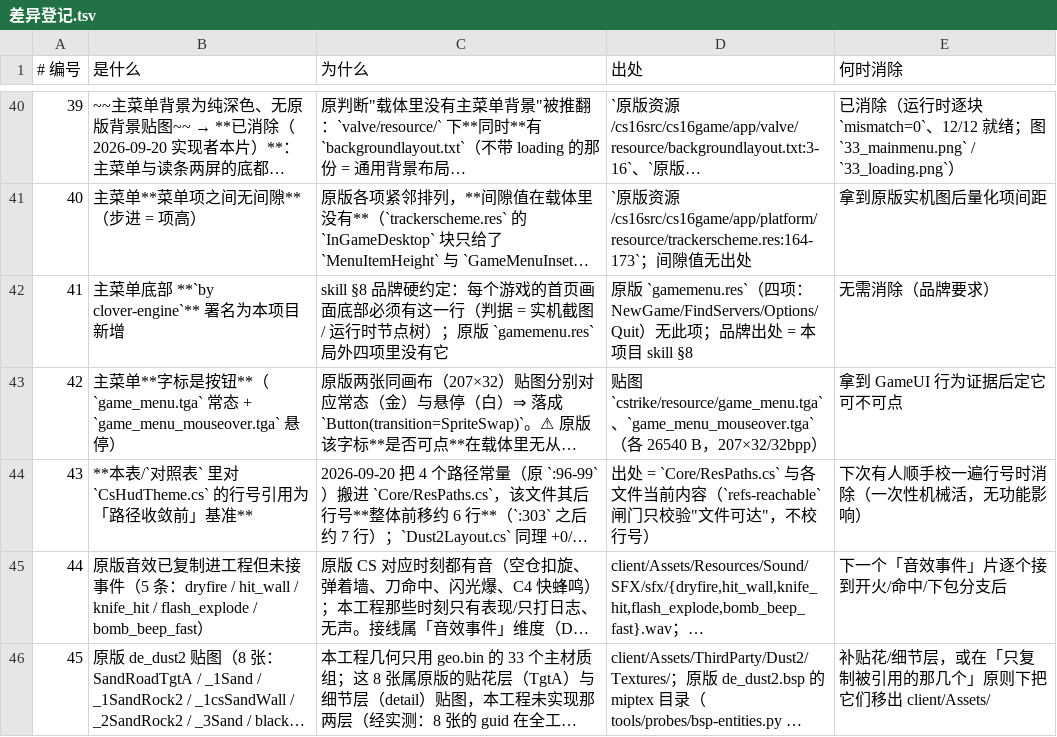
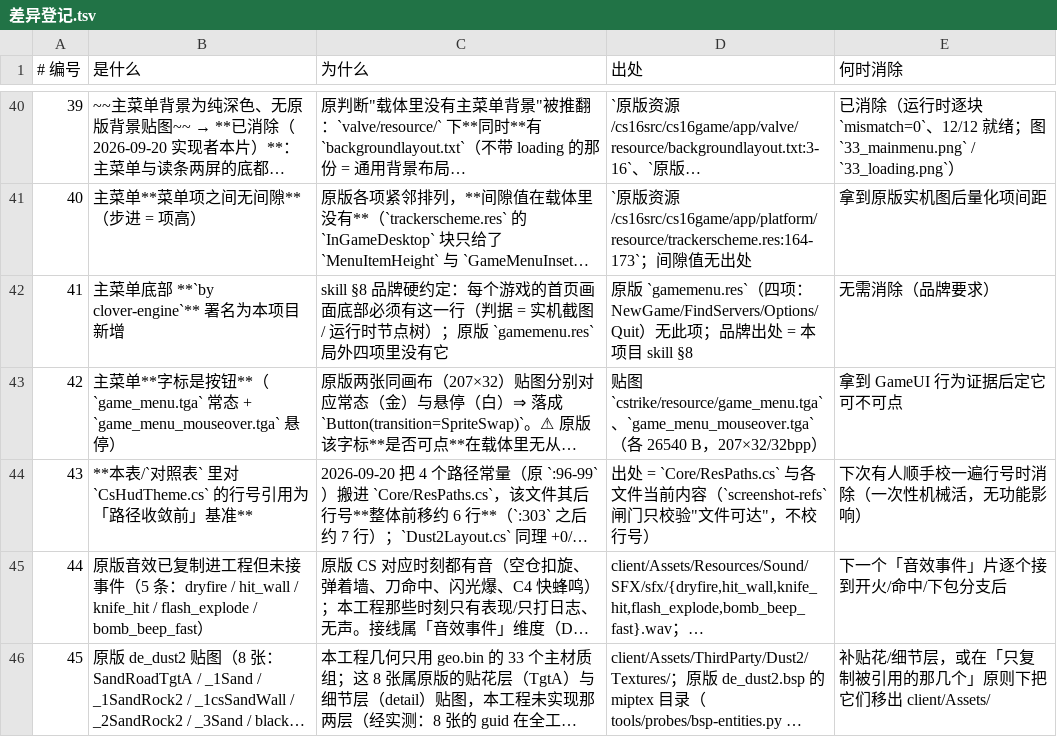
Before and after one commit to qw576483/clover-project-cs16, a TSV file: 策划/差异登记.tsv, drawn as a sheet; only a part is shown, gaps mark what is left out; long unchanged cells end in …; the diff names each change by its address in the sheet, - before the commit and + after, or states it on an @@ line.

Commit message:
gate: 闸门条目改名对齐模板（allowed-diff/screenshot-refs/verify-entry/no-handoff-docs）+ 补 4 条缺项（numeric-log-only/no-team-sessions/freeze-before-capture/evidence-economy）+ driver-log 改名区分
- 改名: 4 条只换名不动判据；旧名活引用 0（剩 8 处为点名对照/账本/skill副本/边界外，逐处有理由）；引用点同步验收表/对照表/差异登记真源/生成器，重生成 BYTE-IDENTICAL；gate-alias WARN 消失

- 补缺项: numeric-log-only 第32条（37 数值类行、0 行只靠截图，B2/B3 无锚点已点名归 evidence-anchor）；no-team-sessions 第33条（teams 是窗口外空目录）；freeze-before-capture 第34条（未与 evidence-freshness 合并，T0 与逐行因果显式化）；evidence-economy 第35条（零引用半由第26条把守，补另一半并把预算落纸规格）

- verify-entry 收紧为入口面判定（verify.ps1 非空 + 两个伴生脚本存在非空），藏掉伴生脚本会红

- gate-sync: all 30 template item(s) present、无 alias WARN；gate-selftest 增补 8 条两次自检 unmet-expectations=0

- 闸门: verify.ps1 36 条 FAIL=0 HUMAN-ONLY=0；acceptance-sums PASS；check-generator-idempotent BYTE-IDENTICAL

```diff
--- a/策划/差异登记.tsv
+++ b/策划/差异登记.tsv
-D44 (出处): …前内容（`refs-reachable` 闸门只校…
+D44 (出处): …前内容（`screenshot-refs` 闸门只校…
```
Also changed, not shown: 6 other files.
